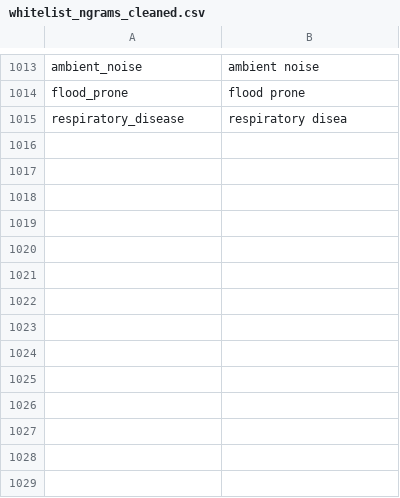
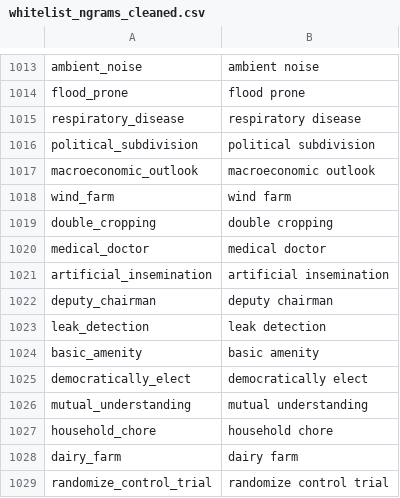
Before and after one commit to Matheusoz/el-processing-tools-wb, a CSV file: data/whitelists/whitelists/whitelist_ngrams_cleaned.csv, drawn as a sheet; only a part is shown, gaps mark what is left out.

Commit message:
See extended description

```diff
--- a/data/whitelists/whitelists/whitelist_ngrams_cleaned.csv
+++ b/data/whitelists/whitelists/whitelist_ngrams_cleaned.csv
@@ -1014,2 +1014,16 @@ ambient_noise,ambient noise
 flood_prone,flood prone
-respiratory_disease,respiratory disea
+respiratory_disease,respiratory disease
+political_subdivision,political subdivision
+macroeconomic_outlook,macroeconomic outlook
+wind_farm,wind farm
+double_cropping,double cropping
+medical_doctor,medical doctor
+artificial_insemination,artificial insemination
+deputy_chairman,deputy chairman
+leak_detection,leak detection
+basic_amenity,basic amenity
+democratically_elect,democratically elect
+mutual_understanding,mutual understanding
+household_chore,household chore
+dairy_farm,dairy farm
+randomize_control_trial,randomize control trial
```
